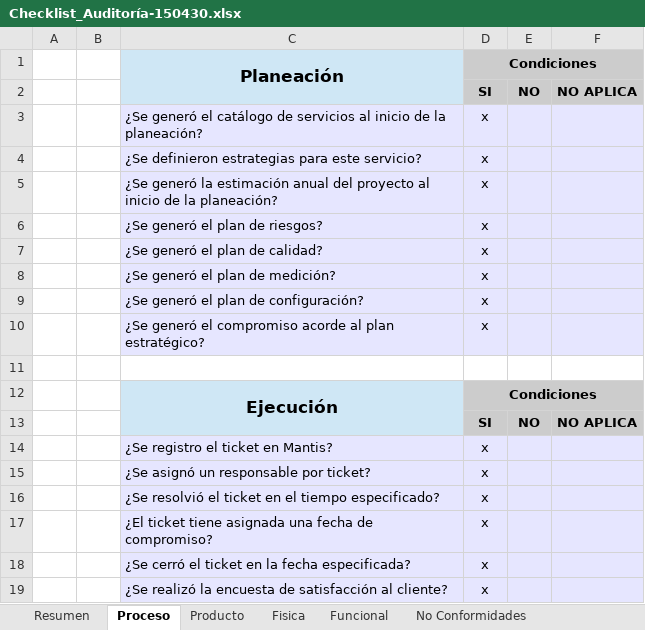
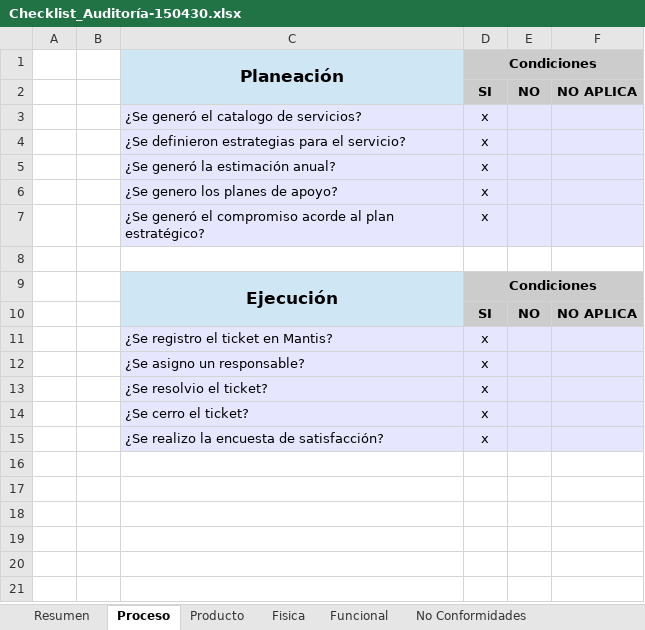
Before and after one commit to jovannyzepeda/qtp, an Excel workbook: qualtcom/Procesos/Calidad/Checklist_Auditoría-150430.xlsx, sheet Proceso, drawn as a sheet; values as stored, in another font and other column widths than the file's, no borders; removed rows and columns are numbered as before the commit, all else as after; the diff names each change by its address in the sheet, - before the commit and + after, or states it on an @@ line.

Commit message:
Auditoria del mes de Abril

```diff
--- a/qualtcom/Procesos/Calidad/Checklist_Auditoría-150430.xlsx (sheet Proceso)
+++ b/qualtcom/Procesos/Calidad/Checklist_Auditoría-150430.xlsx (sheet Proceso)
-C3: …generó el catálogo de servicios al inicio de la planeación?
+C3: …generó el catalogo de servicios?
-C4: ¿Se definieron estrategias para este servicio?
+C4: ¿Se definieron estrategias para el servicio?
-row 5:  |  | ¿Se generó la estimación anual del proyecto al inicio de la planeación? | x
-row 6:  |  | ¿Se generó el plan de riesgos? | x
-row 7:  |  | ¿Se generó el plan de calidad? | x
-C5: ¿Se generó el plan de medición?
+C5: ¿Se generó la estimación anual?
-C6: ¿Se generó el plan de configuración?
+C6: ¿Se genero los planes de apoyo?
-C12: ¿Se asignó un responsable por ticket?
+C12: ¿Se asigno un responsable?
-C13: ¿Se resolvió el ticket en el tiempo especificado?
+C13: ¿Se resolvio el ticket?
-row 17:  |  | ¿El ticket tiene asignada una fecha de compromiso? | x
-C14: ¿Se cerró el ticket en la fecha especificada?
+C14: ¿Se cerro el ticket?
-C15: ¿Se realizó la encuesta de satisfacción al cliente?
+C15: ¿Se realizo la encuesta de satisfacción?
```
Also changed, not shown: sheet Funcional, sheet Resumen, sheet Producto, formulas that keep their value.
